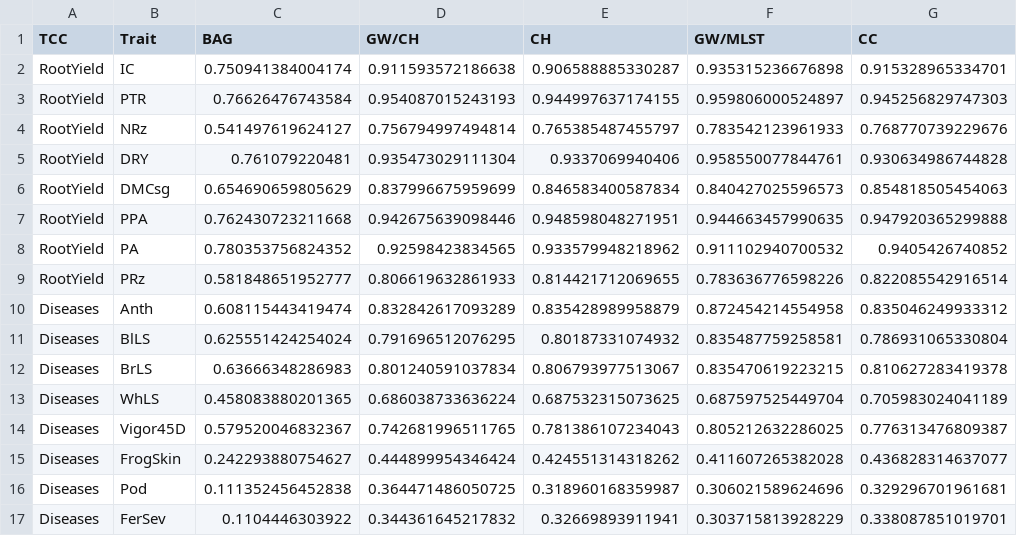
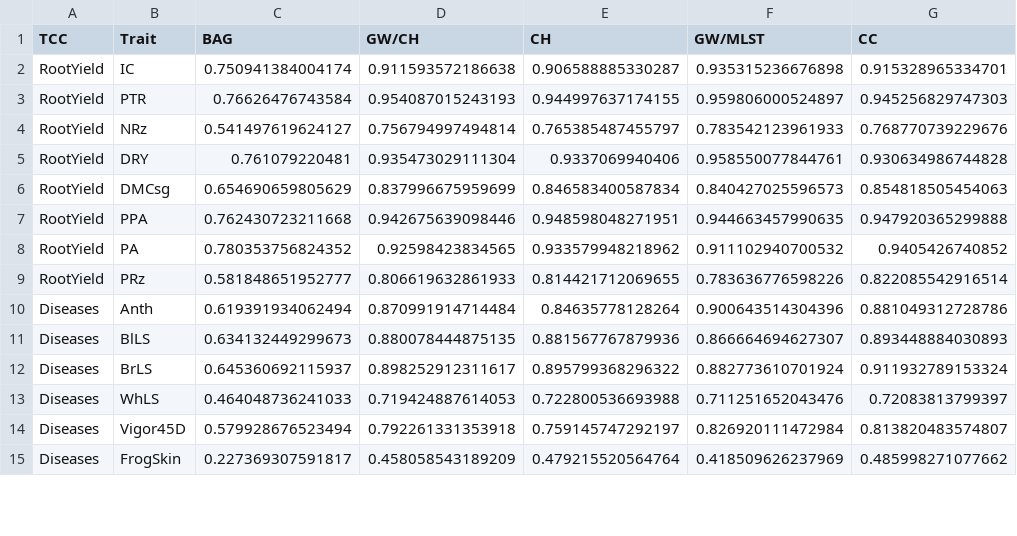
Before and after one commit to LucianoRogerio/CarolineTCC2, a CSV file: output/Shannon-WeaverIndex.csv, drawn as a sheet; only a part is shown; the diff covers the shown part only.

```diff
--- a/output/Shannon-WeaverIndex.csv
+++ b/output/Shannon-WeaverIndex.csv
@@ -9,9 +9,7 @@ RootYield;PA;0.780353756824352;0.92598423834565;0.933579948218962;0.911102940700
 RootYield;PRz;0.581848651952777;0.806619632861933;0.814421712069655;0.783636776598226;0.822085542916514
-Diseases;Anth;0.608115443419474;0.832842617093289;0.835428989958879;0.872454214554958;0.835046249933312
-Diseases;BlLS;0.625551424254024;0.791696512076295;0.80187331074932;0.835487759258581;0.786931065330804
-Diseases;BrLS;0.63666348286983;0.801240591037834;0.806793977513067;0.835470619223215;0.810627283419378
-Diseases;WhLS;0.458083880201365;0.686038733636224;0.687532315073625;0.687597525449704;0.705983024041189
-Diseases;Vigor45D;0.579520046832367;0.742681996511765;0.781386107234043;0.805212632286025;0.776313476809387
-Diseases;FrogSkin;0.242293880754627;0.444899954346424;0.424551314318262;0.411607265382028;0.436828314637077
-Diseases;Pod;0.111352456452838;0.364471486050725;0.318960168359987;0.306021589624696;0.329296701961681
-Diseases;FerSev;0.1104446303922;0.344361645217832;0.32669893911941;0.303715813928229;0.338087851019701
+Diseases;Anth;0.619391934062494;0.870991914714484;0.84635778128264;0.900643514304396;0.881049312728786
+Diseases;BlLS;0.634132449299673;0.880078444875135;0.881567767879936;0.866664694627307;0.893448884030893
+Diseases;BrLS;0.645360692115937;0.898252912311617;0.895799368296322;0.882773610701924;0.911932789153324
+Diseases;WhLS;0.464048736241033;0.719424887614053;0.722800536693988;0.711251652043476;0.72083813799397
+Diseases;Vigor45D;0.579928676523494;0.792261331353918;0.759145747292197;0.826920111472984;0.813820483574807
+Diseases;FrogSkin;0.227369307591817;0.458058543189209;0.479215520564764;0.418509626237969;0.485998271077662
```
Also changed, not shown: 1 removed row and 15 edited cells elsewhere in this file, output/GanhoRelativoShannonWeaver.csv, output/KappaIndex.csv, 20 other files.
